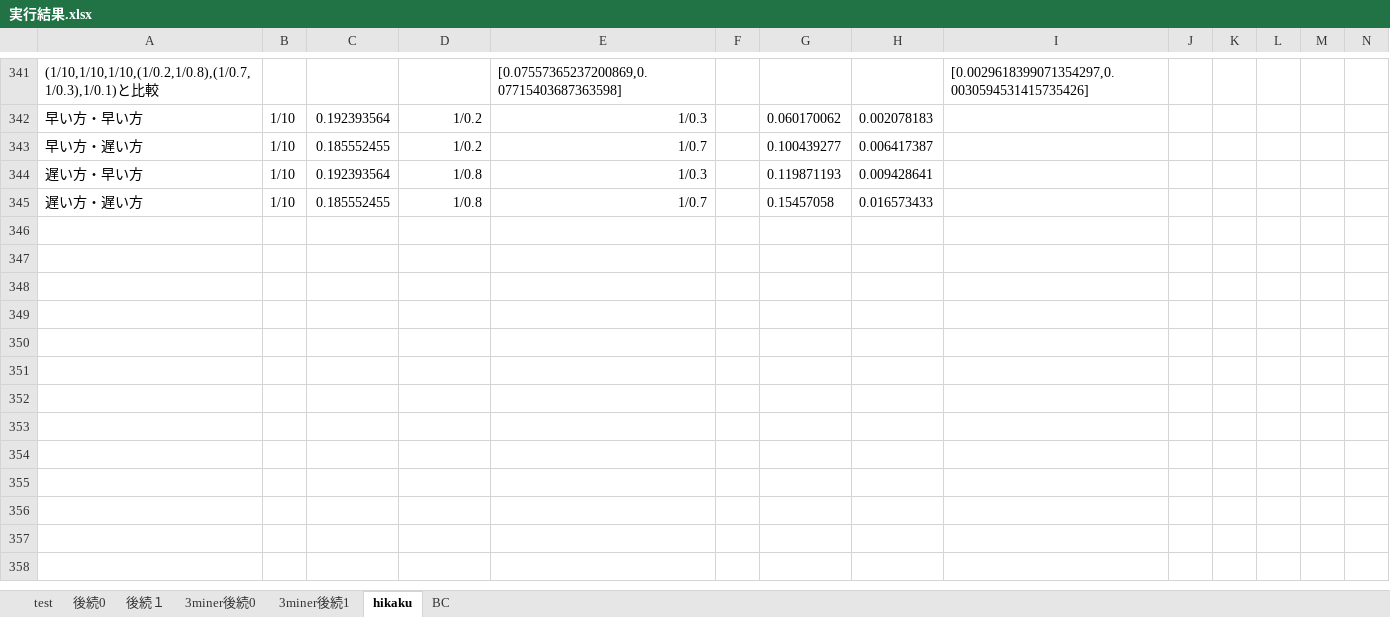
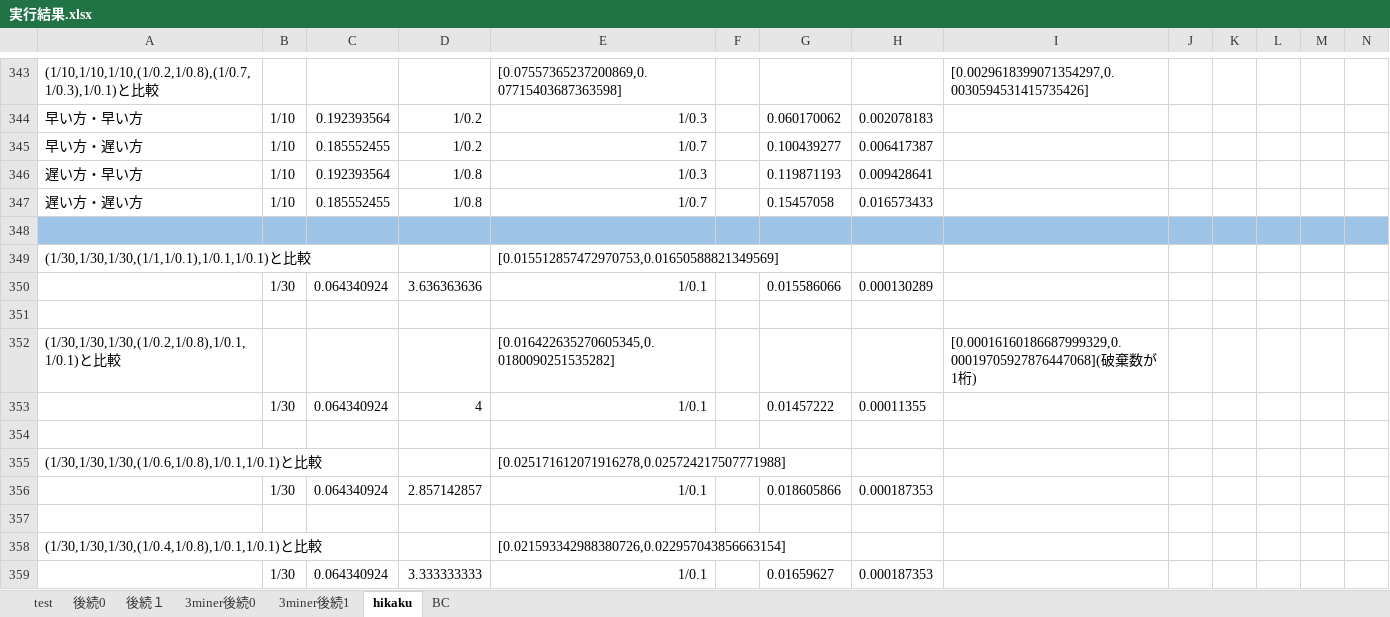
Before and after one commit to tachima/comp_blockchain, an Excel workbook: 実行結果.xlsx, sheet hikaku, drawn as a sheet; only a part is shown, gaps mark what is left out; values as stored, in another font and other column widths than the file's, no borders; charts and pictures not drawn; rows hold the shown columns only; the diff covers the shown part only; the diff names each change by its address in the sheet, - before the commit and + after, or states it on an @@ line.

```diff
--- a/実行結果.xlsx (sheet hikaku)
+++ b/実行結果.xlsx (sheet hikaku)
+row 348: (empty)
+row 349: (1/30,1/30,1/30,(1/1,1/0.1),1/0.1,1/0.1)と比較 |  |  |  | [0.015512857472970753,0.01650588821349569]
+row 350:  | 1/30 | 0.064340924 | 3.636363636 | 1/0.1 |  | 0.015586066 | 0.000130289
+row 351: (empty)
+row 352: (1/30,1/30,1/30,(1/0.2,1/0.8),1/0.1,1/0.1)と比較 |  |  |  | [0.016422635270605345,0.0180090251535282] |  |  |  | [0.00016160186687999329,0.00019705927876447068](破棄数が1桁)
+row 353:  | 1/30 | 0.064340924 | 4 | 1/0.1 |  | 0.01457222 | 0.00011355
+row 354: (empty)
+row 355: (1/30,1/30,1/30,(1/0.6,1/0.8),1/0.1,1/0.1)と比較 |  |  |  | [0.025171612071916278,0.025724217507771988]
+row 356:  | 1/30 | 0.064340924 | 2.857142857 | 1/0.1 |  | 0.018605866 | 0.000187353
+row 357: (empty)
+row 358: (1/30,1/30,1/30,(1/0.4,1/0.8),1/0.1,1/0.1)と比較 |  |  |  | [0.021593342988380726,0.022957043856663154]
+row 359:  | 1/30 | 0.064340924 | 3.333333333 | 1/0.1 |  | 0.01659627 | 0.000187353
```
Also changed, not shown: 14 added rows and 1 edited cell elsewhere in this sheet, sheet 3miner後続0, 比較.xlsx, 3 other files.
